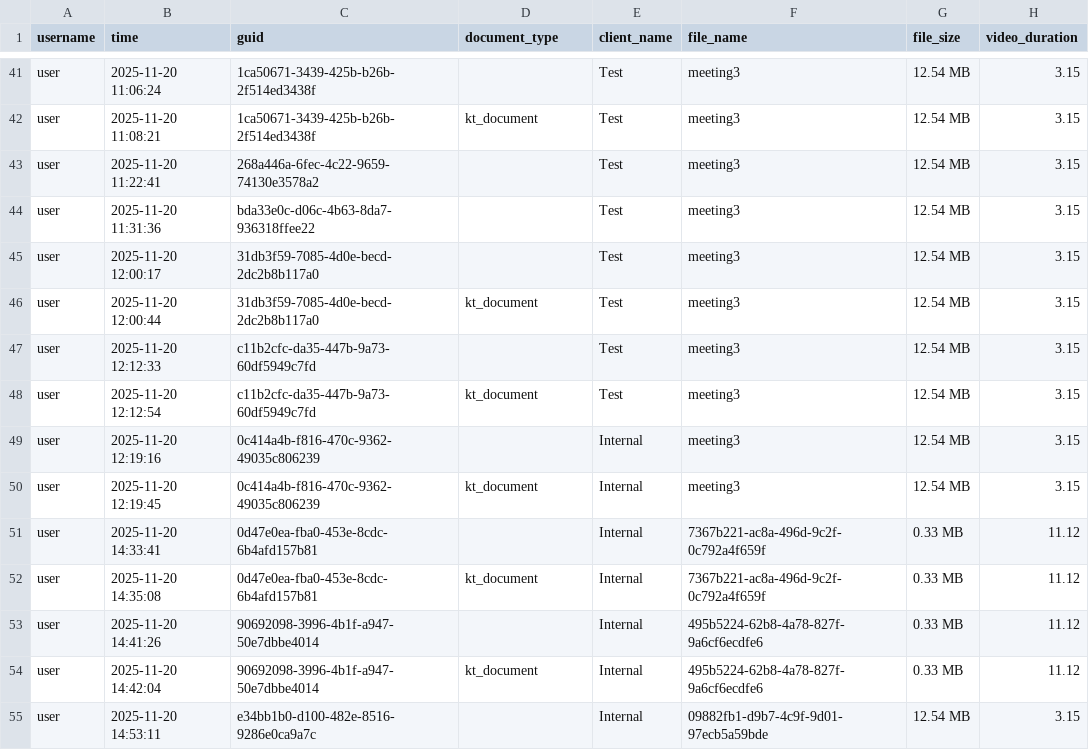
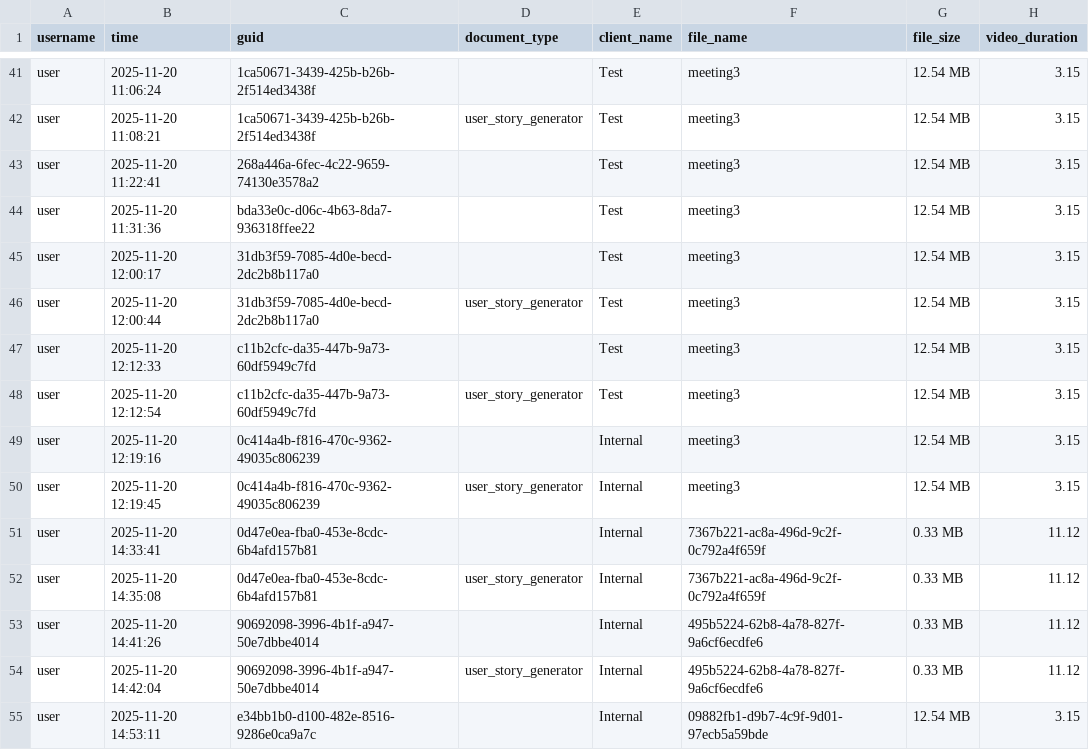
Before and after one commit to Jagannath173/MDOC, a CSV file: data/outputs/usage_cost_log.csv, drawn as a sheet; only a part is shown, gaps mark what is left out; the diff covers the shown part only; the diff names each change by its address in the sheet, - before the commit and + after, or states it on an @@ line.

Commit message:
user-story-generator

```diff
--- a/data/outputs/usage_cost_log.csv
+++ b/data/outputs/usage_cost_log.csv
-D42 (document_type): kt_document
+D42 (document_type): user_story_generator
-D46 (document_type): kt_document
+D46 (document_type): user_story_generator
-D48 (document_type): kt_document
+D48 (document_type): user_story_generator
-D50 (document_type): kt_document
+D50 (document_type): user_story_generator
-D52 (document_type): kt_document
+D52 (document_type): user_story_generator
-D54 (document_type): kt_document
+D54 (document_type): user_story_generator
```
Also changed, not shown: 2 added rows and 18 edited cells elsewhere in this file, data/outputs/audit_log.csv, 6 other files.
